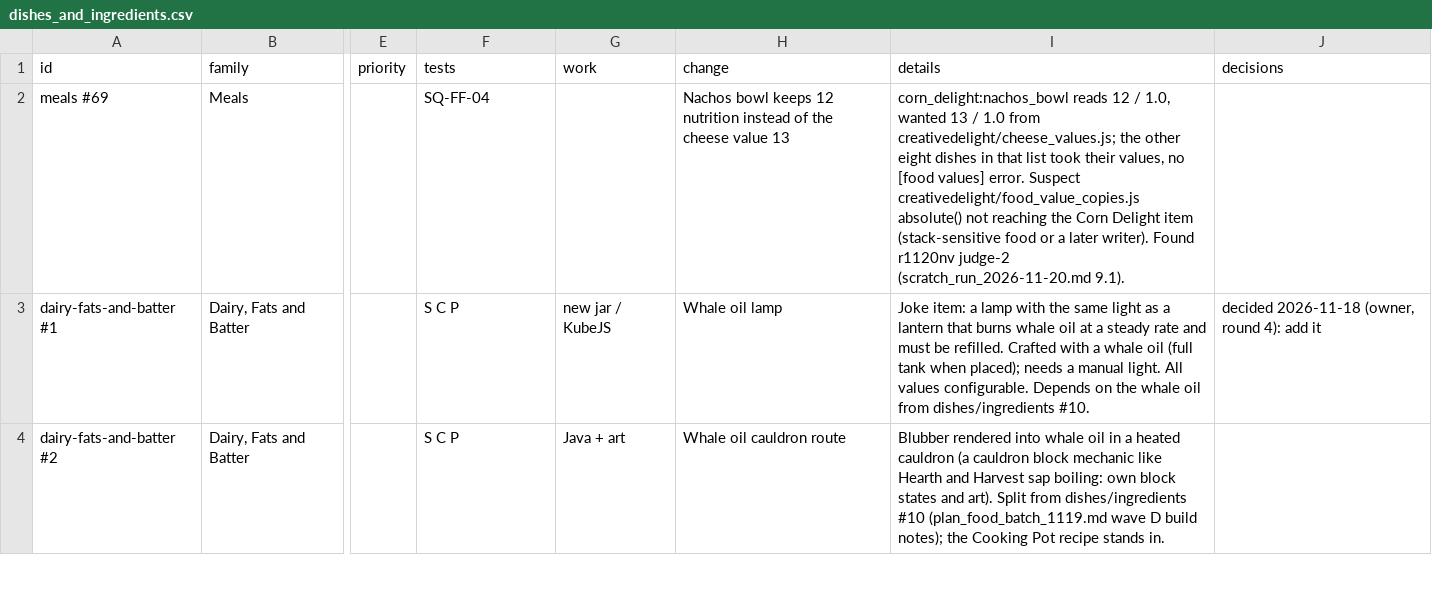
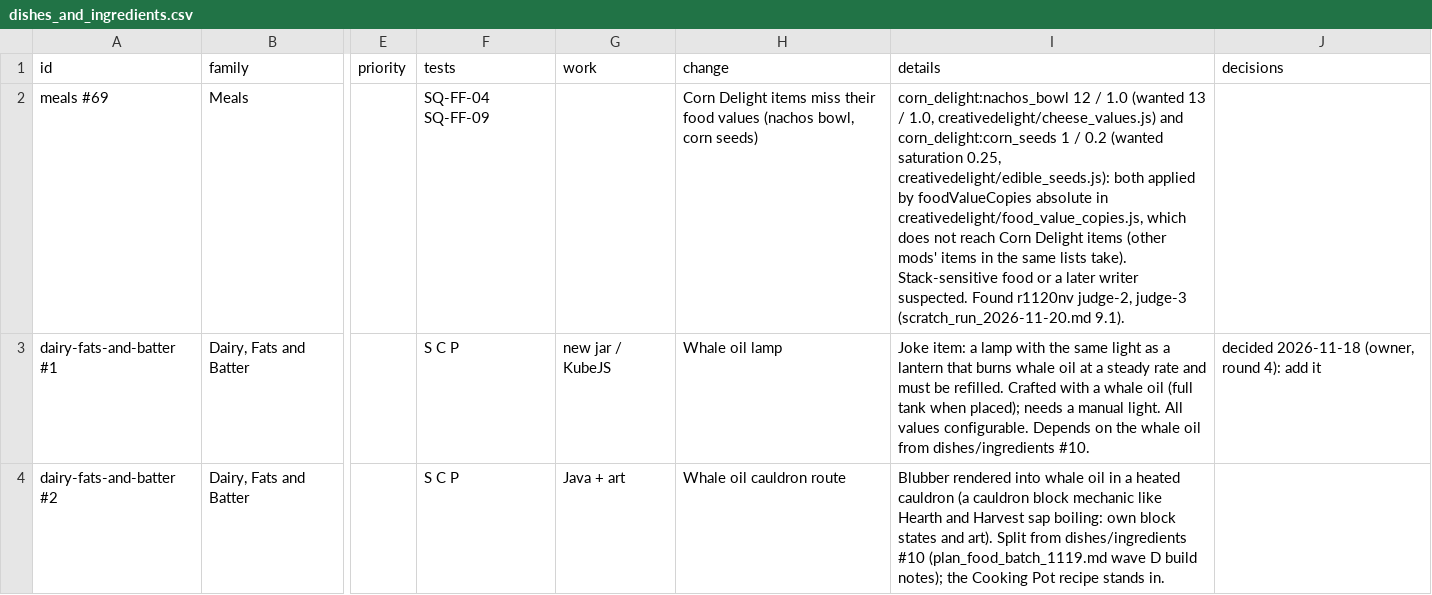
Before and after one commit to SaintAlfonzo/CreativeEngineering, a CSV file: feature_writeup/todo/rows/dishes_and_ingredients.csv, drawn as a sheet; only a part is shown, gaps mark what is left out; the diff names each change by its address in the sheet, - before the commit and + after, or states it on an @@ line.

```diff
--- a/feature_writeup/todo/rows/dishes_and_ingredients.csv
+++ b/feature_writeup/todo/rows/dishes_and_ingredients.csv
-F2 (tests): SQ-FF-04
+F2 (tests): SQ-FF-04 SQ-FF-09
-H2 (change): Nachos bowl keeps 12 nutrition instead of the cheese value 13
+H2 (change): Corn Delight items miss their food values (nachos bowl, corn seeds)
-I2 (details): corn_delight:nachos_bowl reads 12 / 1.0, wanted 13 / 1.0 from creativedelight/cheese_values.js; the other eight dishes in that list took their values, no [food values] error. Suspect creativedelight/food_value_copies.js absolute() not reaching the Corn Delight item (stack-sensitive food or a later writer). Found r1120nv judge-2 (scratch_run_2026-11-20.md 9.1).
+I2 (details): corn_delight:nachos_bowl 12 / 1.0 (wanted 13 / 1.0, creativedelight/cheese_values.js) and corn_delight:corn_seeds 1 / 0.2 (wanted saturation 0.25, creativedelight/edible_seeds.js): both applied by foodValueCopies absolute in creativedelight/food_value_copies.js, which does not reach Corn Delight items (other mods' items in the same lists take). Stack-sensitive food or a later writer suspected. Found r1120nv judge-2, judge-3 (scratch_run_2026-11-20.md 9.1).
```
Also changed, not shown: feature_writeup/todo/rows/food_rules.csv, feature_writeup/todo/rows/kitchen_and_cooking.csv, 8 other files.
